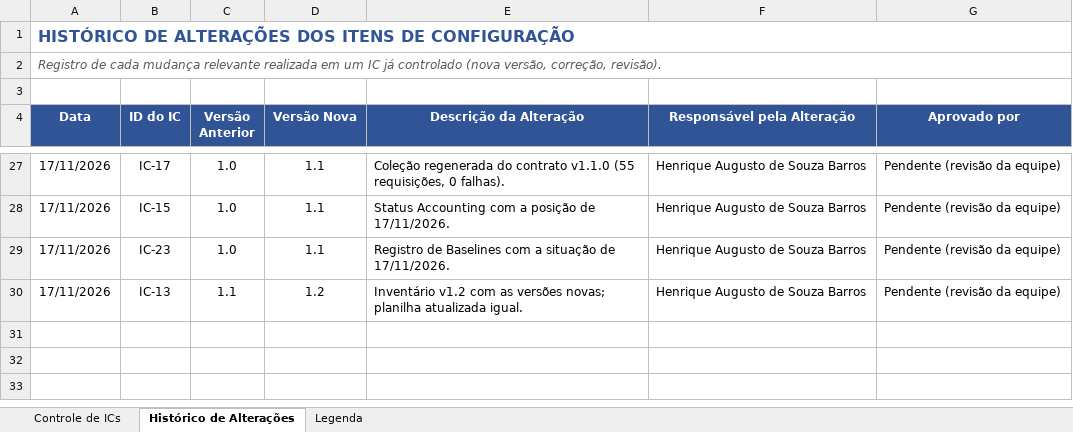
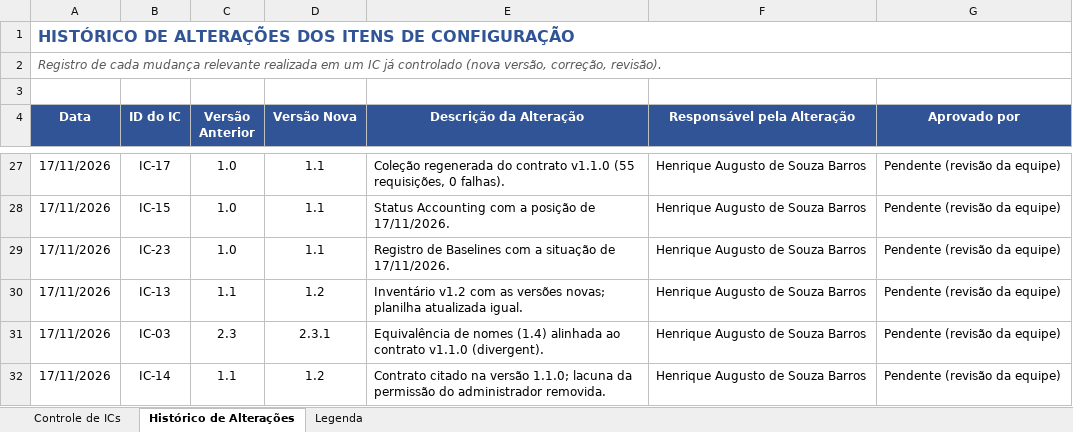
Before and after one commit to GustavoPaes20/TrayCheck, an Excel workbook: docs/Controle_ICs_v03.xlsx, sheet Histórico de Alterações, drawn as a sheet; only a part is shown, gaps mark what is left out; values as stored, in another font and other column widths than the file's, no borders; the diff names each change by its address in the sheet, - before the commit and + after, or states it on an @@ line.

```diff
--- a/docs/Controle_ICs_v03.xlsx (sheet Histórico de Alterações)
+++ b/docs/Controle_ICs_v03.xlsx (sheet Histórico de Alterações)
+row 31: 17/11/2026 | IC-03 | 2.3 | 2.3.1 | Equivalência de nomes (1.4) alinhada ao contrato v1.1.0 (divergent). | Henrique Augusto de Souza Barros | Pendente (revisão da equipe)
+row 32: 17/11/2026 | IC-14 | 1.1 | 1.2 | Contrato citado na versão 1.1.0; lacuna da permissão do administrador removida. | Henrique Augusto de Souza Barros | Pendente (revisão da equipe)
```
Also changed, not shown: sheet Controle de ICs, 6 other files.
